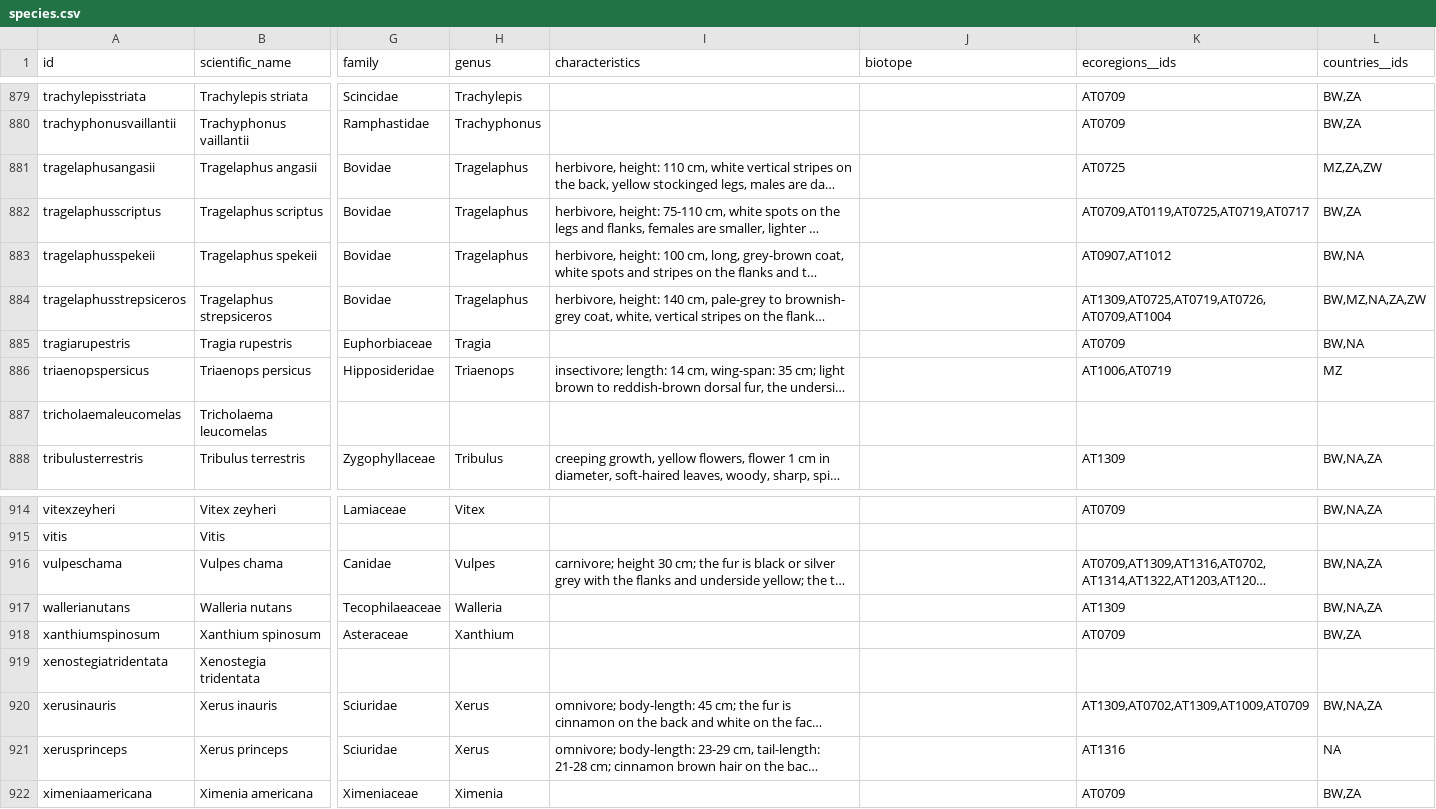
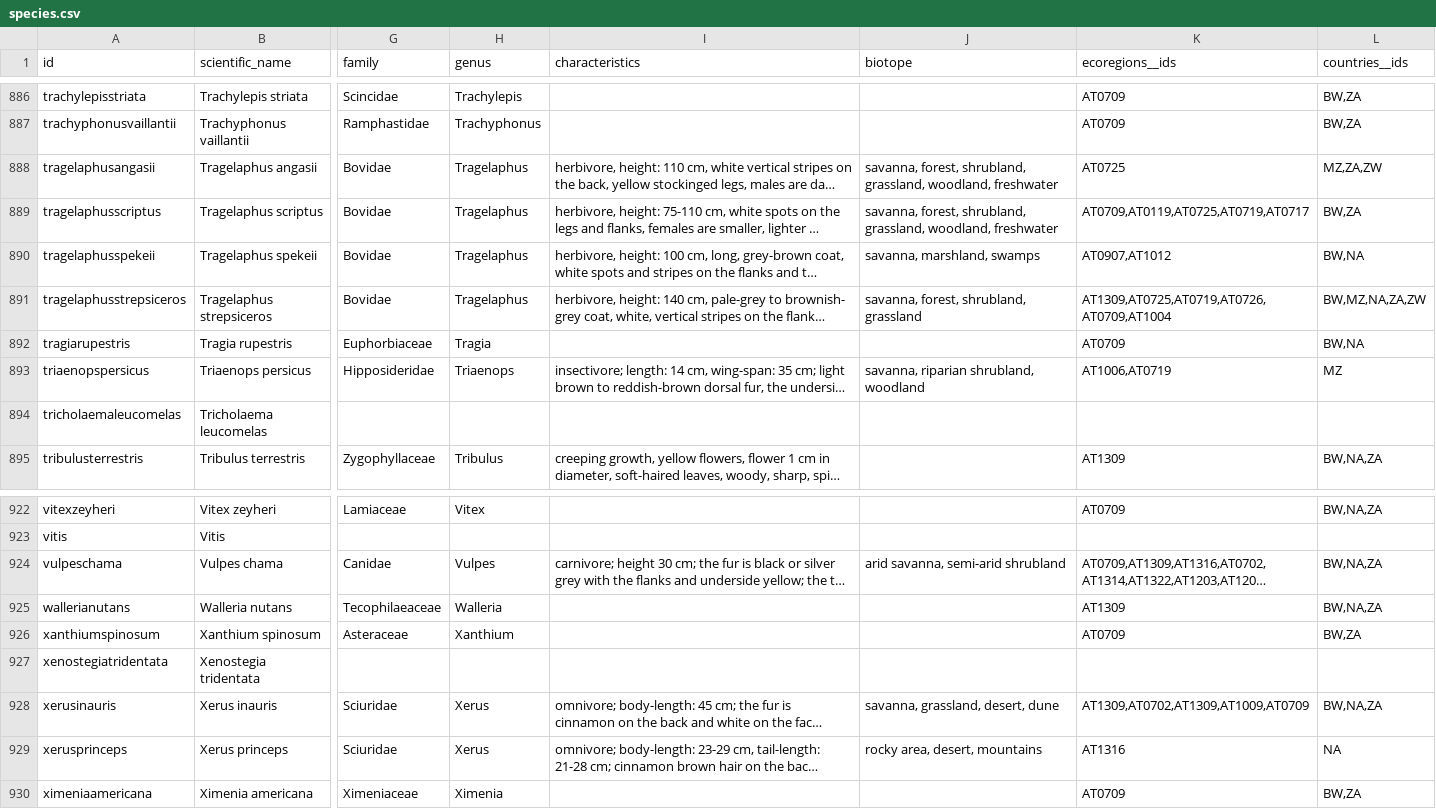
Before and after one commit to tsammalex/tsammalex, a CSV file: tsammalexdata/data/species.csv, drawn as a sheet; only a part is shown, gaps mark what is left out; long unchanged cells end in …; addresses are those after the commit; the diff covers the shown part only; the diff names each change by its address in the sheet, - before the commit and + after, or states it on an @@ line.

```diff
--- a/tsammalexdata/data/species.csv
+++ b/tsammalexdata/data/species.csv
-J888:J889 (biotope): (empty)
+J888:J889 (biotope): savanna, forest, shrubland, grassland, woodland, freshwater
-J890 (biotope): (empty)
+J890 (biotope): savanna, marshland, swamps
-J891 (biotope): (empty)
+J891 (biotope): savanna, forest, shrubland, grassland
-J893 (biotope): (empty)
+J893 (biotope): savanna, riparian shrubland, woodland
-J924 (biotope): (empty)
+J924 (biotope): arid savanna, semi-arid shrubland
-J928 (biotope): (empty)
+J928 (biotope): savanna, grassland, desert, dune
-J929 (biotope): (empty)
+J929 (biotope): rocky area, desert, mountains
```
Also changed, not shown: 8 added rows elsewhere in this file.
